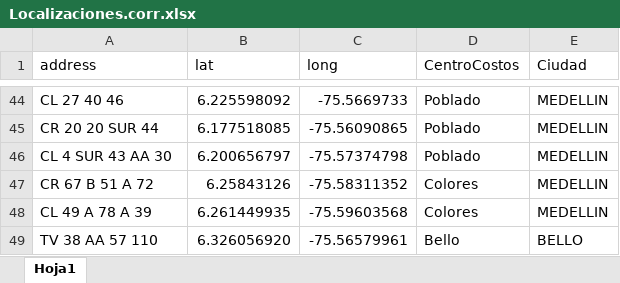
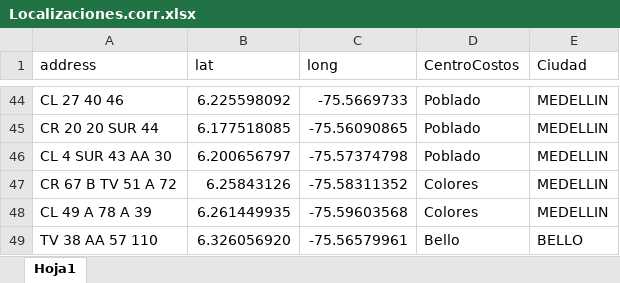
Before and after one commit to EstefaniaEcheverry/Inmuebles, an Excel workbook: data/Localizaciones.corr.xlsx, sheet Hoja1, drawn as a sheet; only a part is shown, gaps mark what is left out; values as stored, in another font and other column widths than the file's, no borders; the diff names each change by its address in the sheet, - before the commit and + after, or states it on an @@ line.

```diff
--- a/data/Localizaciones.corr.xlsx (sheet Hoja1)
+++ b/data/Localizaciones.corr.xlsx (sheet Hoja1)
-A47 (address): CR 67 B 51 A 72
+A47 (address): CR 67 B TV 51 A 72
```
Also changed, not shown: 1 other file.
